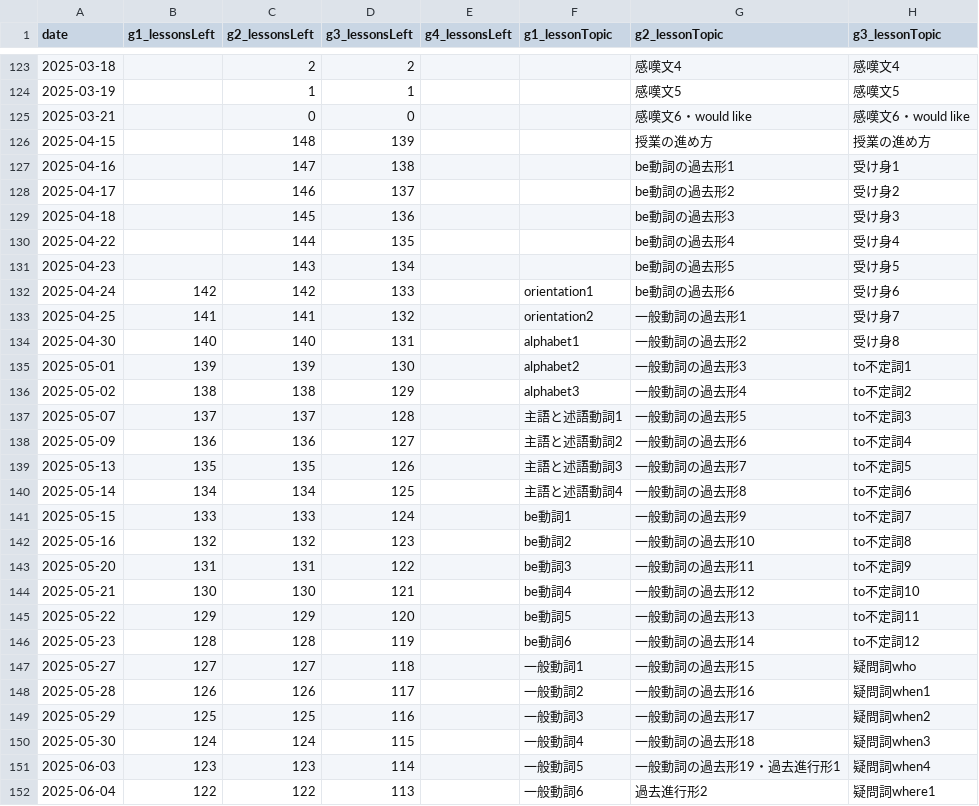
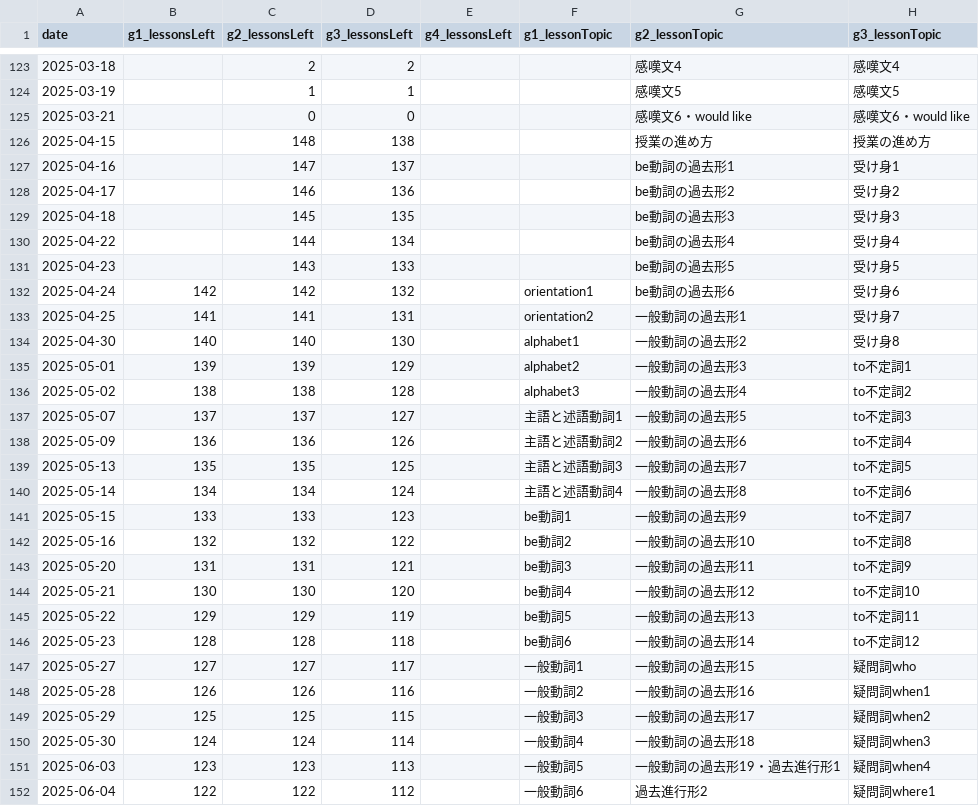
Before and after one commit to iotsuka1958/english_slides, a CSV file: classroom.csv, drawn as a sheet; only a part is shown, gaps mark what is left out; the diff covers the shown part only; the diff names each change by its address in the sheet, - before the commit and + after, or states it on an @@ line.

```diff
--- a/classroom.csv
+++ b/classroom.csv
-D126 (g3_lessonsLeft): 139
+D126 (g3_lessonsLeft): 138
-D127 (g3_lessonsLeft): 138
+D127 (g3_lessonsLeft): 137
-D128 (g3_lessonsLeft): 137
+D128 (g3_lessonsLeft): 136
-D129 (g3_lessonsLeft): 136
+D129 (g3_lessonsLeft): 135
-D130 (g3_lessonsLeft): 135
+D130 (g3_lessonsLeft): 134
-D131 (g3_lessonsLeft): 134
+D131 (g3_lessonsLeft): 133
-D132 (g3_lessonsLeft): 133
+D132 (g3_lessonsLeft): 132
-D133 (g3_lessonsLeft): 132
+D133 (g3_lessonsLeft): 131
-D134 (g3_lessonsLeft): 131
+D134 (g3_lessonsLeft): 130
-D135 (g3_lessonsLeft): 130
+D135 (g3_lessonsLeft): 129
-D136 (g3_lessonsLeft): 129
+D136 (g3_lessonsLeft): 128
-D137 (g3_lessonsLeft): 128
+D137 (g3_lessonsLeft): 127
-D138 (g3_lessonsLeft): 127
+D138 (g3_lessonsLeft): 126
-D139 (g3_lessonsLeft): 126
+D139 (g3_lessonsLeft): 125
-D140 (g3_lessonsLeft): 125
+D140 (g3_lessonsLeft): 124
-D141 (g3_lessonsLeft): 124
+D141 (g3_lessonsLeft): 123
-D142 (g3_lessonsLeft): 123
+D142 (g3_lessonsLeft): 122
-D143 (g3_lessonsLeft): 122
+D143 (g3_lessonsLeft): 121
-D144 (g3_lessonsLeft): 121
+D144 (g3_lessonsLeft): 120
-D145 (g3_lessonsLeft): 120
+D145 (g3_lessonsLeft): 119
-D146 (g3_lessonsLeft): 119
+D146 (g3_lessonsLeft): 118
-D147 (g3_lessonsLeft): 118
+D147 (g3_lessonsLeft): 117
-D148 (g3_lessonsLeft): 117
+D148 (g3_lessonsLeft): 116
-D149 (g3_lessonsLeft): 116
+D149 (g3_lessonsLeft): 115
-D150 (g3_lessonsLeft): 115
+D150 (g3_lessonsLeft): 114
-D151 (g3_lessonsLeft): 114
+D151 (g3_lessonsLeft): 113
-D152 (g3_lessonsLeft): 113
+D152 (g3_lessonsLeft): 112
```
Also changed, not shown: 131 edited cells elsewhere in this file, work_log.csv, 6 other files.
